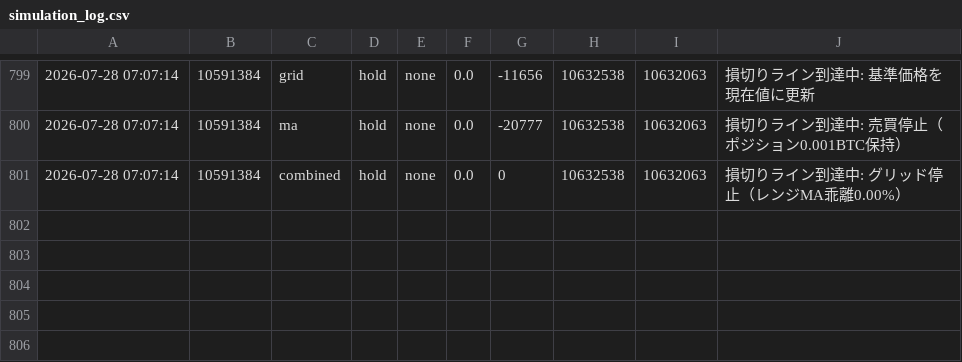
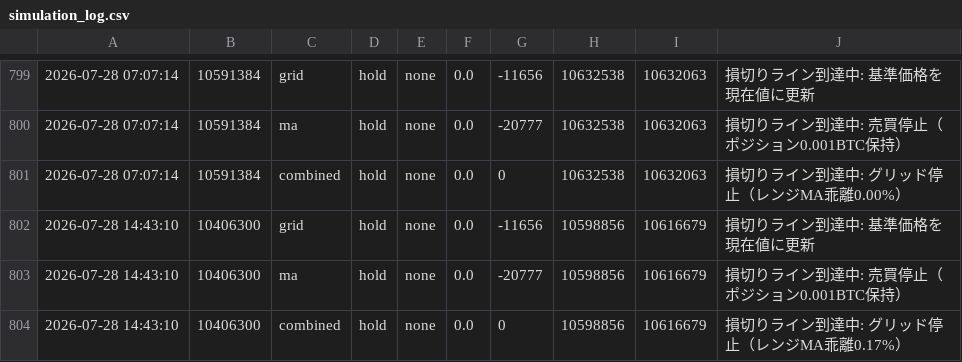
Before and after one commit to horizontalwing/btc-sim, a CSV file: logs/simulation_log.csv, drawn as a sheet; only a part is shown, gaps mark what is left out.

```diff
--- a/logs/simulation_log.csv
+++ b/logs/simulation_log.csv
@@ -801 +801,4 @@
 2026-07-28 07:07:14,10591384,combined,hold,none,0.0,0,10632538,10632063,損切りライン到達中: グリッド停止（レンジMA乖離0.00%）
+2026-07-28 14:43:10,10406300,grid,hold,none,0.0,-11656,10598856,10616679,損切りライン到達中: 基準価格を現在値に更新
+2026-07-28 14:43:10,10406300,ma,hold,none,0.0,-20777,10598856,10616679,損切りライン到達中: 売買停止（ポジション0.001BTC保持）
+2026-07-28 14:43:10,10406300,combined,hold,none,0.0,0,10598856,10616679,損切りライン到達中: グリッド停止（レンジMA乖離0.17%）
```
Also changed, not shown: 1 other file.
